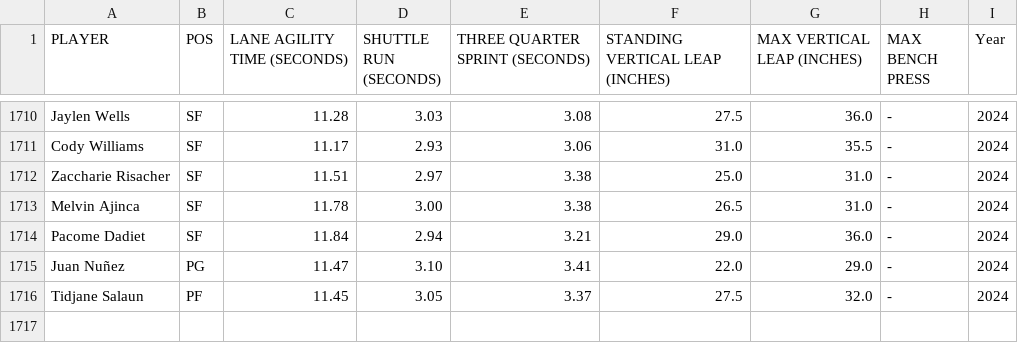
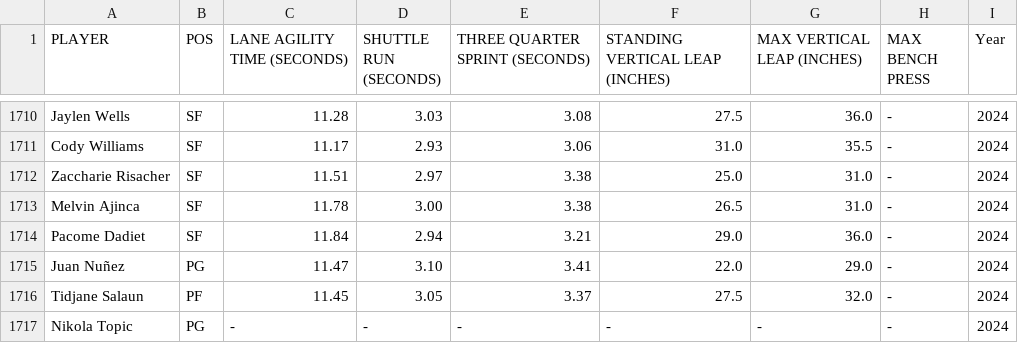
Before and after one commit to nkal22/combine_score, a CSV file: agility_scores.csv, drawn as a sheet; only a part is shown, gaps mark what is left out; the diff names each change by its address in the sheet, - before the commit and + after, or states it on an @@ line.

Commit message:
Update agility_scores.csv

```diff
--- a/agility_scores.csv
+++ b/agility_scores.csv
+row 1717: Nikola Topic | PG | - | - | - | - | - | - | 2024
```
